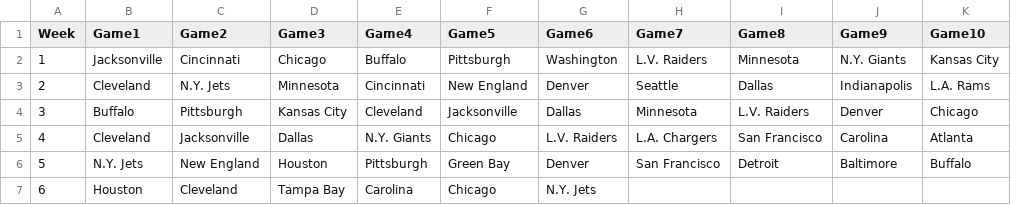
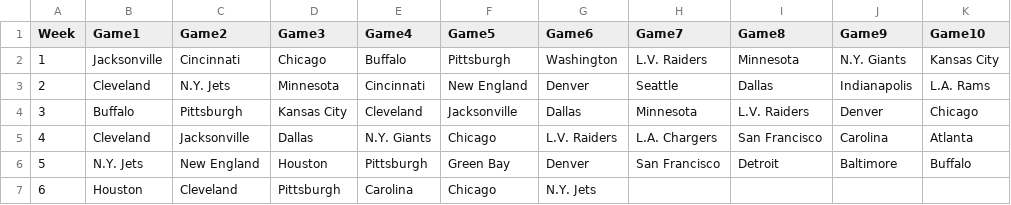
Before and after one commit to blakeweaver17-del/NFL-Pick-em, a CSV file: results.csv, drawn as a sheet.

Commit message:
Update results.csv

```diff
--- a/results.csv
+++ b/results.csv
@@ -6,2 +6,2 @@ Week,Game1,Game2,Game3,Game4,Game5,Game6,Game7,Game8,Game9,Game10
 5, N.Y. Jets, New England, Houston, Pittsburgh, Green Bay, Denver, San Francisco, Detroit, Baltimore, Buffalo
-6, Houston, Cleveland, Tampa Bay, Carolina, Chicago, N.Y. Jets,
+6, Houston, Cleveland, Pittsburgh, Carolina, Chicago, N.Y. Jets,
```
